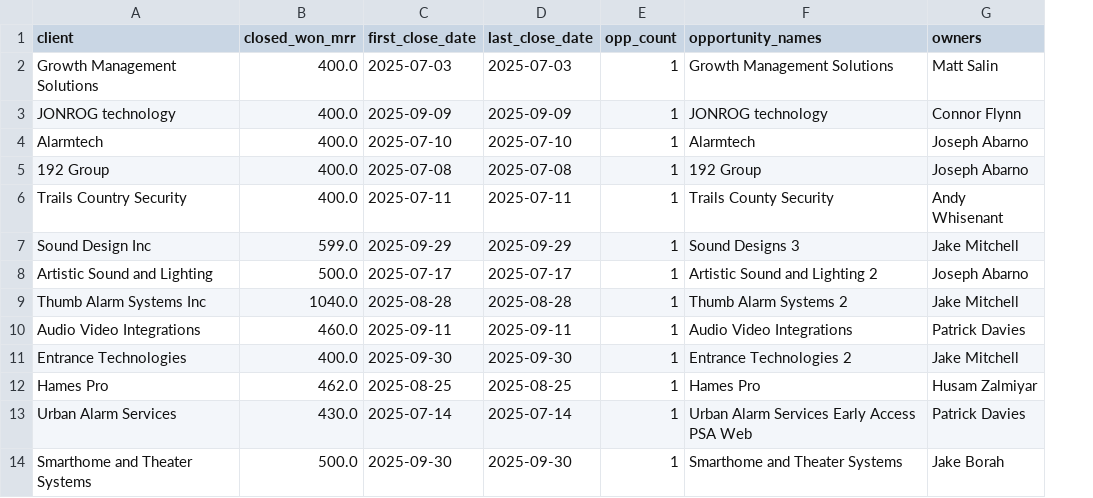
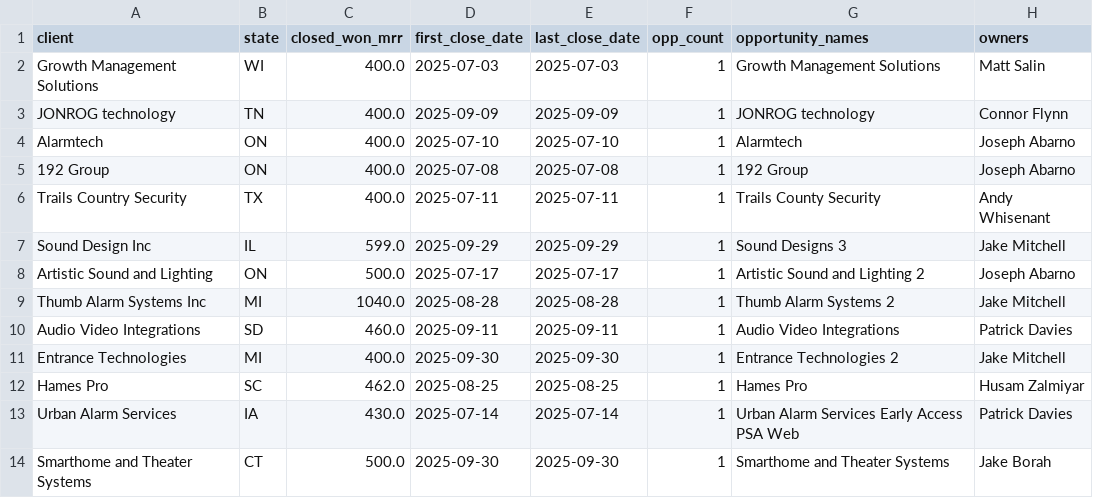
Before and after one commit to koontz-robin/robin-decks, a CSV file: psa_web_q3_2025_failed_onboarding.csv, drawn as a sheet; only a part is shown; the diff names each change by its address in the sheet, - before the commit and + after, or states it on an @@ line.

Commit message:
add Q3 2025 PSA Web failed onboarding report (2026-07-29 17:08 ET)

```diff
--- a/psa_web_q3_2025_failed_onboarding.csv
+++ b/psa_web_q3_2025_failed_onboarding.csv
+column B (state), rows 2-14: WI | TN | ON | ON | TX | IL | ON | MI | SD | MI | SC | IA | CT
```
Also changed, not shown: 3 other files.
